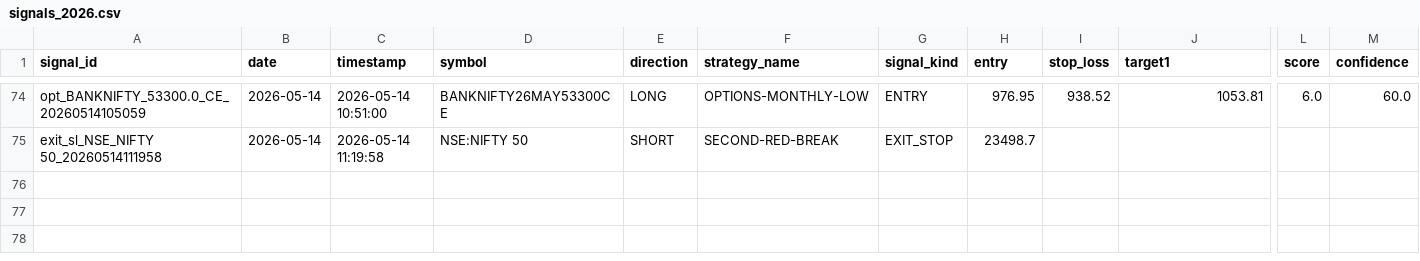
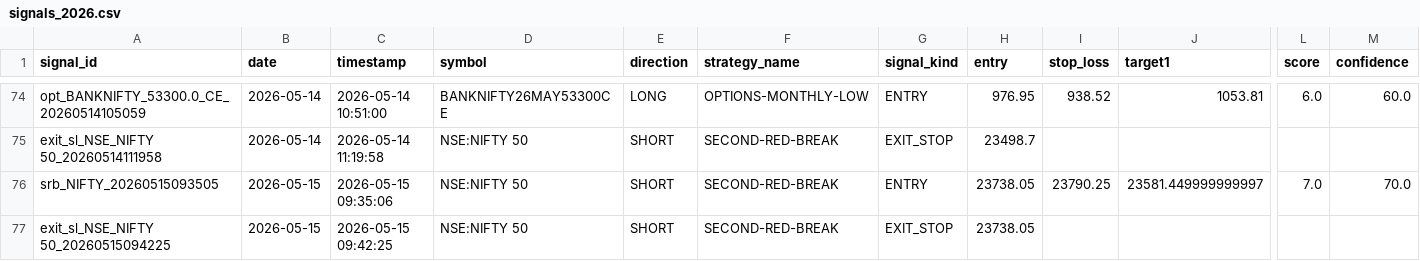
Before and after one commit to Gauravsingh257/stocks-with-gaurav, a CSV file: signal_history/signals_2026.csv, drawn as a sheet; only a part is shown, gaps mark what is left out; rows hold the shown columns only; the diff names each change by its address in the sheet, - before the commit and + after, or states it on an @@ line.

```diff
--- a/signal_history/signals_2026.csv
+++ b/signal_history/signals_2026.csv
+row 76: srb_NIFTY_20260515093505 | 2026-05-15 | 2026-05-15 09:35:06 | NSE:NIFTY 50 | SHORT | SECOND-RED-BREAK | ENTRY | 23738.05 | 23790.25 | 23581.449999999997 | 7.0 | 70.0
+row 77: exit_sl_NSE_NIFTY 50_20260515094225 | 2026-05-15 | 2026-05-15 09:42:25 | NSE:NIFTY 50 | SHORT | SECOND-RED-BREAK | EXIT_STOP | 23738.05
```
